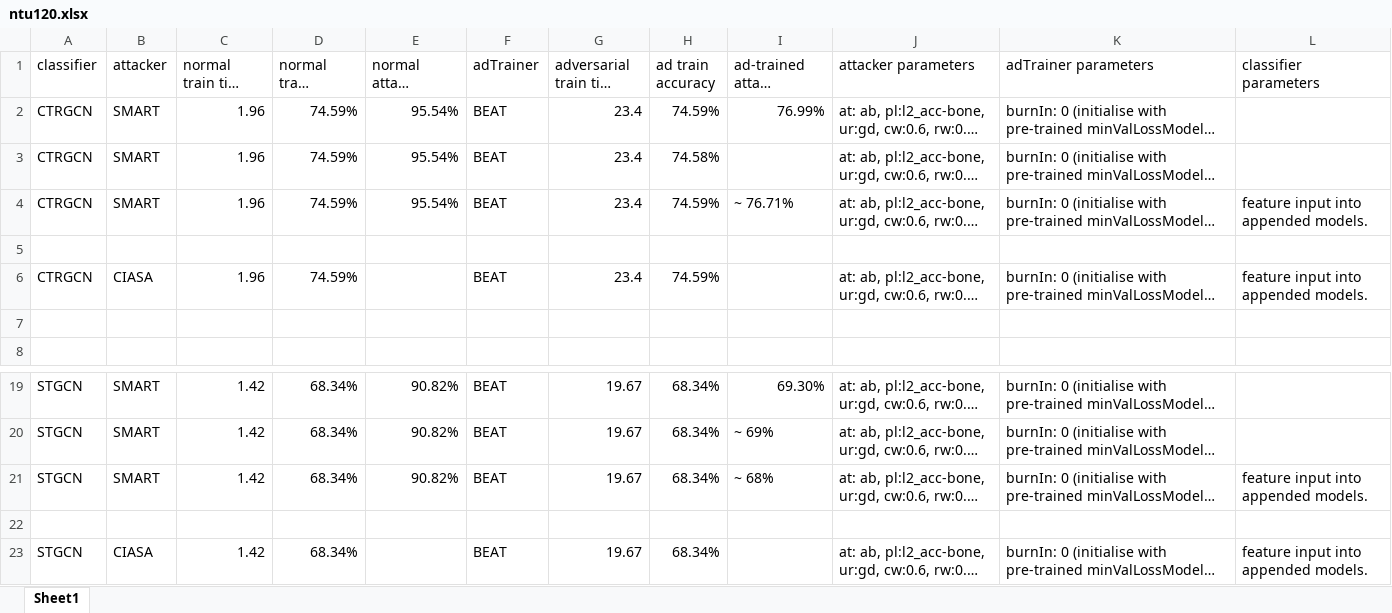
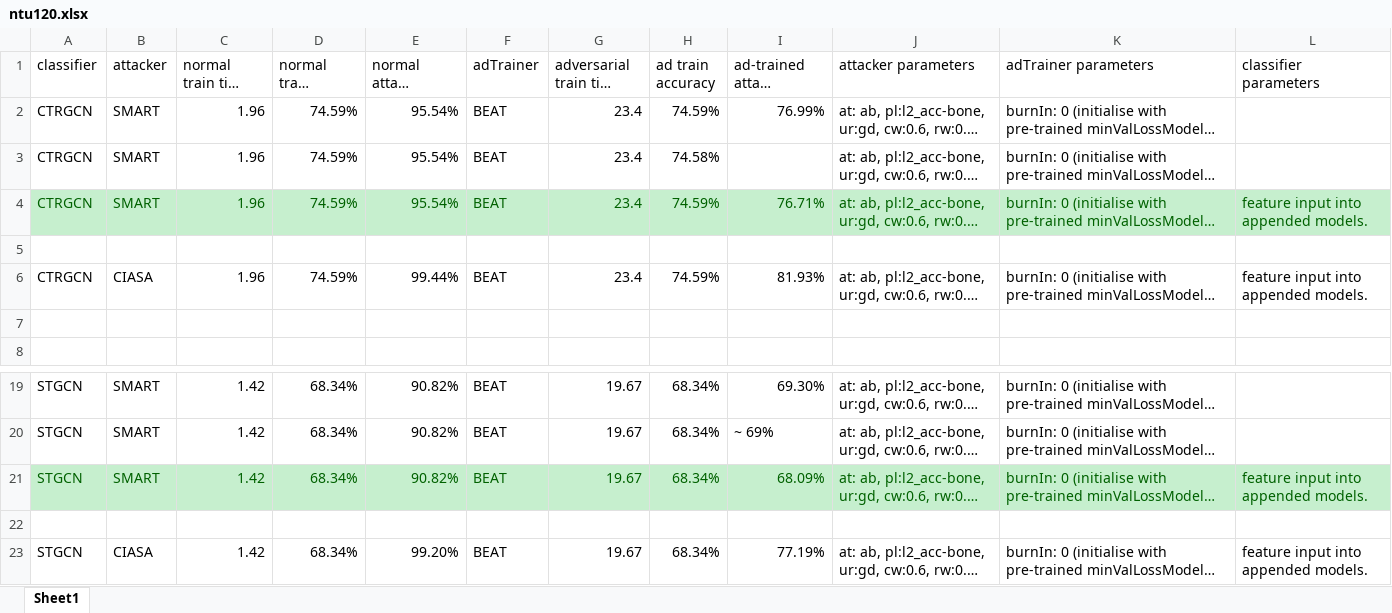
Before and after one commit to realcrane/Defending-Black-box-Skeleton-based-Human-Activity-Classifiers, an Excel workbook: results/ntu120.xlsx, sheet Sheet1, drawn as a sheet; only a part is shown, gaps mark what is left out; long unchanged cells end in …; values as stored, in another font and other column widths than the file's, no borders; the diff names each change by its address in the sheet, - before the commit and + after, or states it on an @@ line.

```diff
--- a/results/ntu120.xlsx (sheet Sheet1)
+++ b/results/ntu120.xlsx (sheet Sheet1)
@@ A4:L4 fill: none → #C6EFCE, text colour: black → #006100 @@
-I4 (ad-trained attack success rate): ~ 76.71%
+I4 (ad-trained attack success rate): 76.71%
-E6 (normal attack success rate): (empty)
+E6 (normal attack success rate): 99.44%
-I6 (ad-trained attack success rate): (empty)
+I6 (ad-trained attack success rate): 81.93%
@@ A21:L21 fill: none → #C6EFCE, text colour: black → #006100 @@
-I21 (ad-trained attack success rate): ~ 68%
+I21 (ad-trained attack success rate): 68.09%
-E23 (normal attack success rate): (empty)
+E23 (normal attack success rate): 99.20%
-I23 (ad-trained attack success rate): (empty)
+I23 (ad-trained attack success rate): 77.19%
```
Also changed, not shown: results/ntu60.xlsx.
